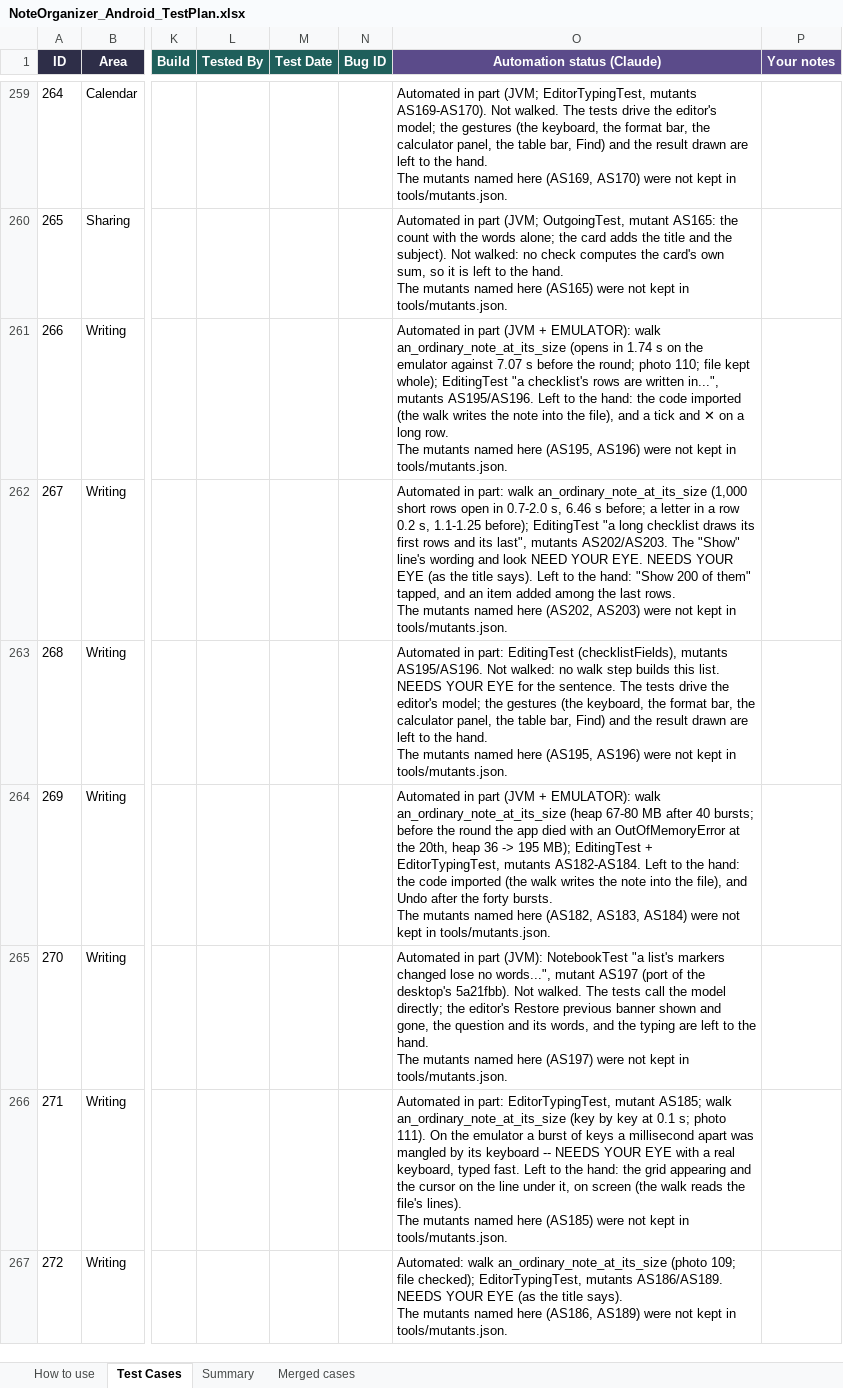
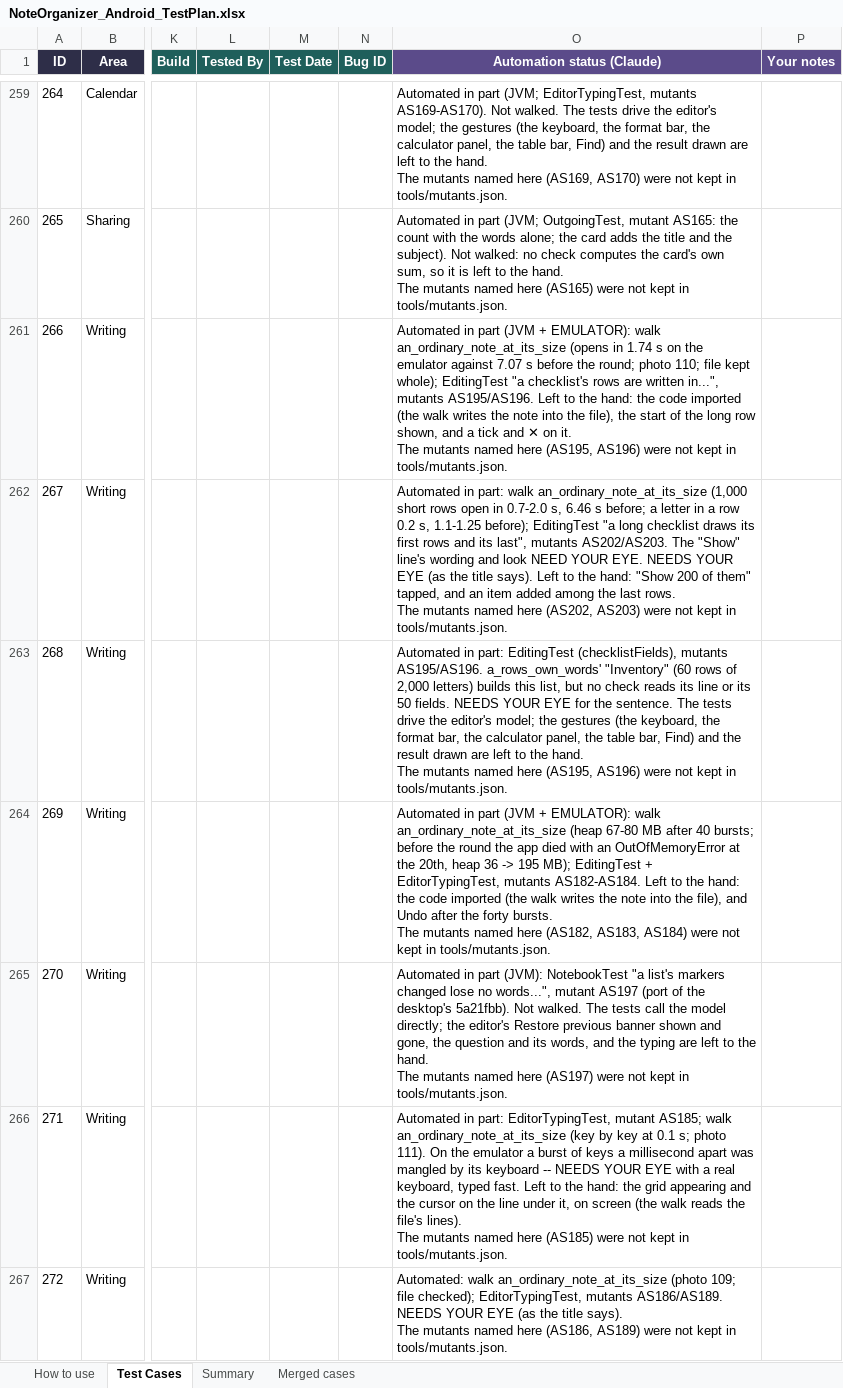
Before and after one commit to AlexandraMoldovan95/noteOrganizerForAndroid, an Excel workbook: qa/NoteOrganizer_Android_TestPlan.xlsx, sheet Test Cases, drawn as a sheet; only a part is shown, gaps mark what is left out; values as stored, in another font and other column widths than the file's, no borders; ↵ is a line break in a cell; the diff covers the shown part only; the diff names each change by its address in the sheet, - before the commit and + after, or states it on an @@ line.

```diff
--- a/qa/NoteOrganizer_Android_TestPlan.xlsx (sheet Test Cases)
+++ b/qa/NoteOrganizer_Android_TestPlan.xlsx (sheet Test Cases)
-O261 (Automation status (Claude)): …the file), and a tick and ✕ on a long row. ↵ The mutants…
+O261 (Automation status (Claude)): …the file), the start of the long row shown, and a tick and ✕ on it. ↵ The mutants…
-O263 (Automation status (Claude)): …mutants AS195/AS196. Not walked: no walk step builds this list. NEEDS YOUR…
+O263 (Automation status (Claude)): …mutants AS195/AS196. a_rows_own_words' "Inventory" (60 rows of 2,000 letters) builds this list, but no check reads its line or its 50 fields. NEEDS YOUR…
```
Also changed, not shown: 26 edited cells elsewhere in this sheet, 1 other file.
